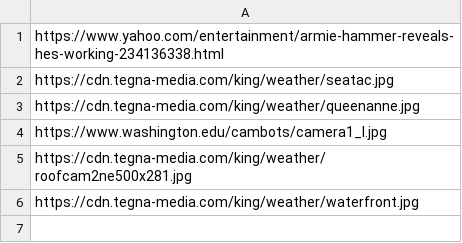
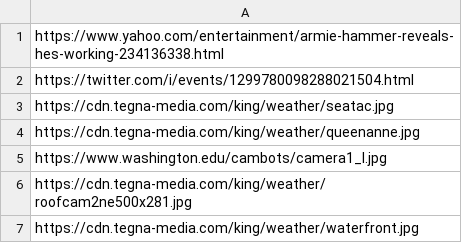
Before and after one commit to StoryAuthor/public, a CSV file: trafficCameras.csv, drawn as a sheet.

Commit message:
Update trafficCameras.csv

```diff
--- a/trafficCameras.csv
+++ b/trafficCameras.csv
@@ -1,2 +1,3 @@
 https://www.yahoo.com/entertainment/armie-hammer-reveals-hes-working-234136338.html
+https://twitter.com/i/events/1299780098288021504.html
 https://cdn.tegna-media.com/king/weather/seatac.jpg
```
